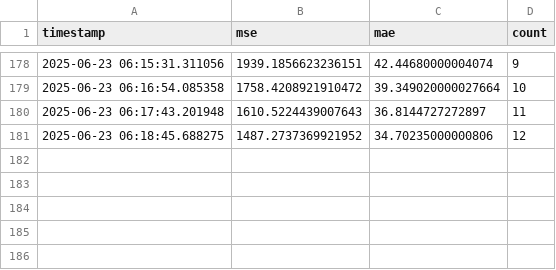
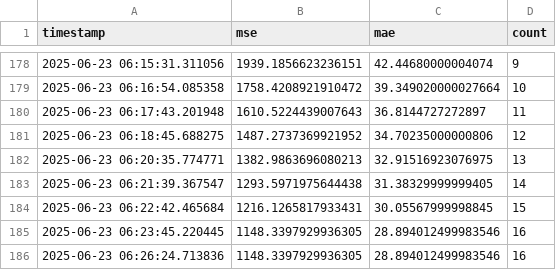
Before and after one commit to Hetsunya/binance_predict, a CSV file: stats_minute.csv, drawn as a sheet; only a part is shown, gaps mark what is left out.

```diff
--- a/stats_minute.csv
+++ b/stats_minute.csv
@@ -181 +181,6 @@ timestamp,mse,mae,count
 2025-06-23 06:18:45.688275,1487.2737369921952,34.70235000000806,12
+2025-06-23 06:20:35.774771,1382.9863696080213,32.91516923076975,13
+2025-06-23 06:21:39.367547,1293.5971975644438,31.38329999999405,14
+2025-06-23 06:22:42.465684,1216.1265817933431,30.05567999998845,15
+2025-06-23 06:23:45.220445,1148.3397929936305,28.894012499983546,16
+2025-06-23 06:26:24.713836,1148.3397929936305,28.894012499983546,16
```
Also changed, not shown: 4 other files.
